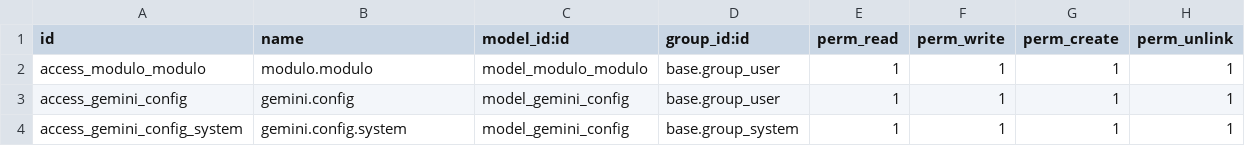
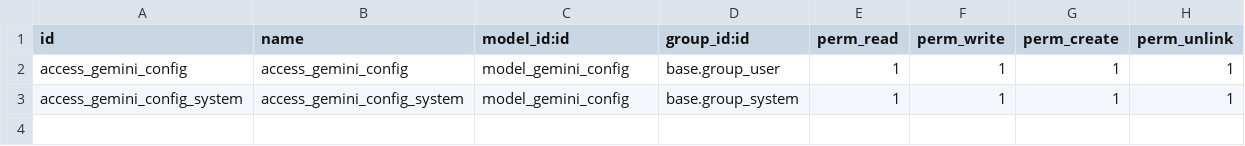
Before and after one commit to CarlosBadilloC/Carlos_Badillo, a CSV file: modulo/security/ir.model.access.csv, drawn as a sheet.

Commit message:
edicion archivo acces.csv

```diff
--- a/modulo/security/ir.model.access.csv
+++ b/modulo/security/ir.model.access.csv
@@ -1,4 +1,3 @@
 id,name,model_id:id,group_id:id,perm_read,perm_write,perm_create,perm_unlink
-access_modulo_modulo,modulo.modulo,model_modulo_modulo,base.group_user,1,1,1,1
-access_gemini_config,gemini.config,model_gemini_config,base.group_user,1,1,1,1
-access_gemini_config_system,gemini.config.system,model_gemini_config,base.group_system,1,1,1,1
+access_gemini_config,access_gemini_config,model_gemini_config,base.group_user,1,1,1,1
+access_gemini_config_system,access_gemini_config_system,model_gemini_config,base.group_system,1,1,1,1
```
